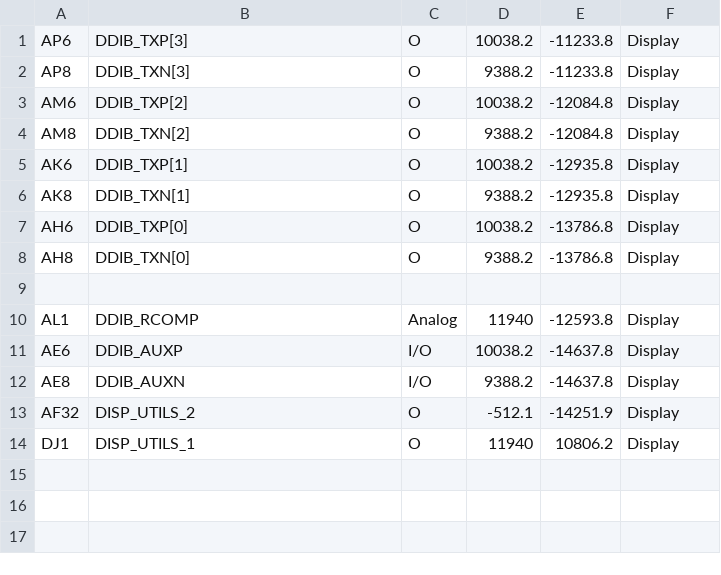
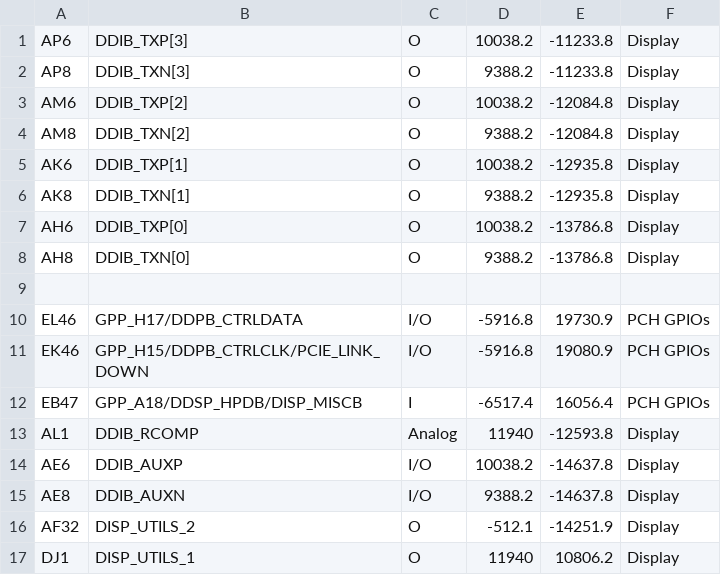
Before and after one commit to system76/virgo, a CSV file: pins/RPL_UPH_FCBGA1744/HDMI.csv, drawn as a sheet; the diff names each change by its address in the sheet, - before the commit and + after, or states it on an @@ line.

Commit message:
Split out PCIEx4, TCP, USB-A, and move more HDMI signals

```diff
--- a/pins/RPL_UPH_FCBGA1744/HDMI.csv
+++ b/pins/RPL_UPH_FCBGA1744/HDMI.csv
+row 10: EL46 | GPP_H17/DDPB_CTRLDATA | I/O | -5916.8 | 19730.9 | PCH GPIOs
+row 11: EK46 | GPP_H15/DDPB_CTRLCLK/PCIE_LINK_DOWN | I/O | -5916.8 | 19080.9 | PCH GPIOs
+row 12: EB47 | GPP_A18/DDSP_HPDB/DISP_MISCB | I | -6517.4 | 16056.4 | PCH GPIOs
```
Also changed, not shown: pins/RPL_UPH_FCBGA1744/GPP_A.csv, pins/RPL_UPH_FCBGA1744/GPP_H.csv, 19 other files.
